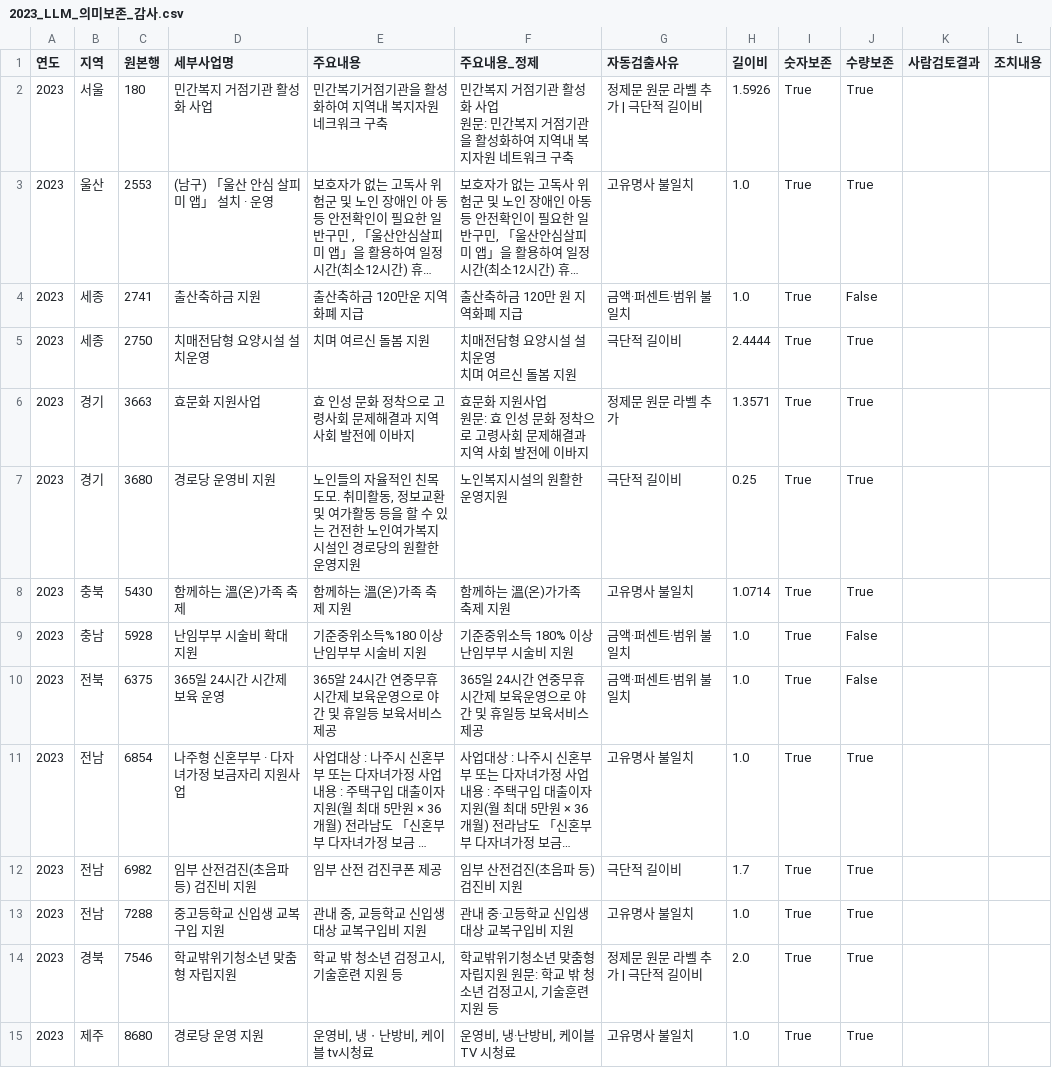
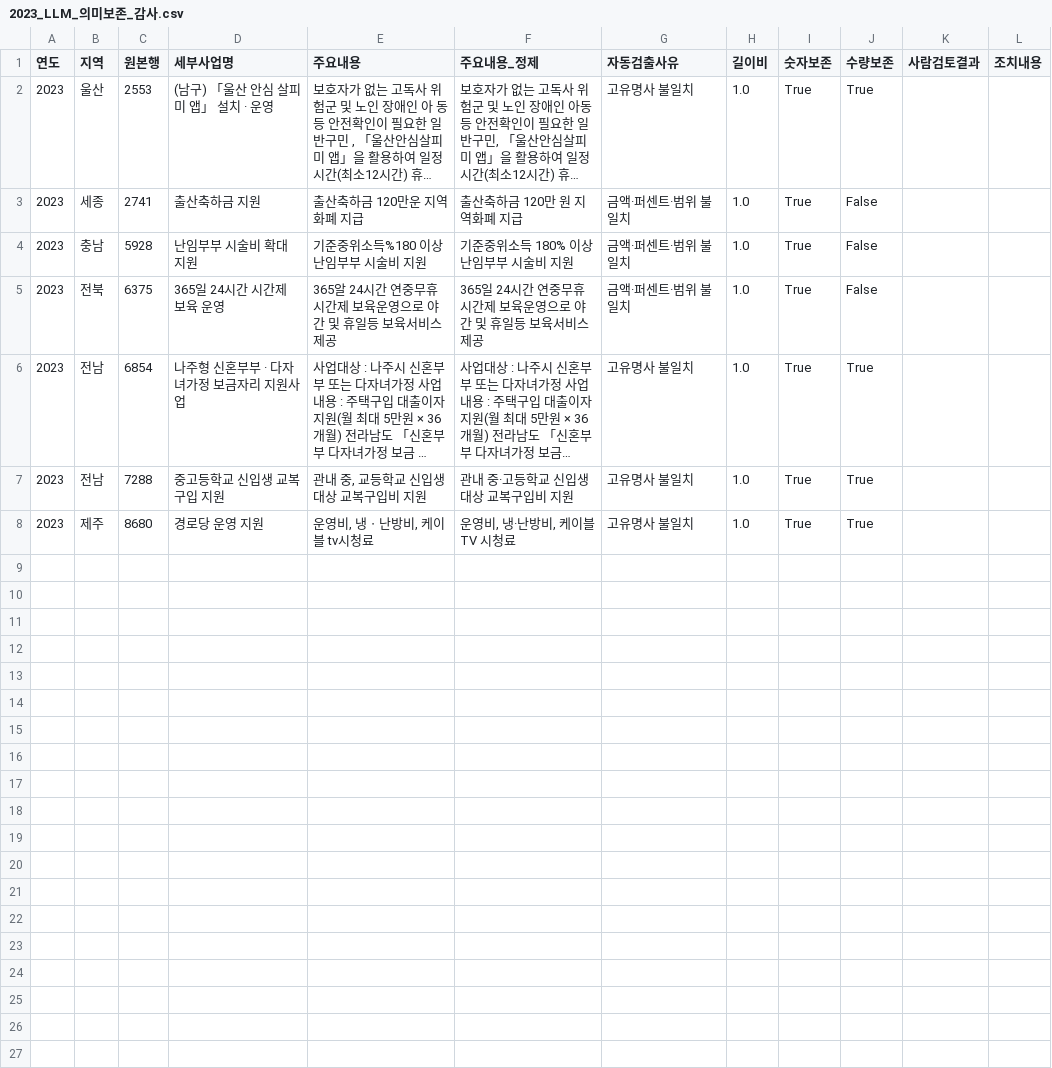
Before and after one commit to JungYeoni/yumocha, a CSV file: reports/yearly/2023/2023_LLM_의미보존_감사.csv, drawn as a sheet; long unchanged cells end in …; ↵ is a line break in a cell; the diff names each change by its address in the sheet, - before the commit and + after, or states it on an @@ line.

Commit message:
fix: 2023 LLM 의미보존 잔여 오류 복구 (#72)

```diff
--- a/reports/yearly/2023/2023_LLM_의미보존_감사.csv
+++ b/reports/yearly/2023/2023_LLM_의미보존_감사.csv
-row 2: 2023 | 서울 | 180 | 민간복지 거점기관 활성화 사업 | 민간복기거점기관을 활성화하여 지역내 복지자원 네크워크 구축 | 민간복지 거점기관 활성화 사업 ↵ 원문: 민간복지 거점기관을 활성화하여 지역내 복지자원 네트워크 구축 | 정제문 원문 라벨 추가 | 극단적 길이비 | 1.5926 | True | True
-row 5: 2023 | 세종 | 2750 | 치매전담형 요양시설 설치운영 | 치며 여르신 돌봄 지원 | 치매전담형 요양시설 설치운영 ↵ 치며 여르신 돌봄 지원 | 극단적 길이비 | 2.4444 | True | True
-row 6: 2023 | 경기 | 3663 | 효문화 지원사업 | 효 인성 문화 정착으로 고령사회 문제해결과 지역 사회 발전에 이바지 | 효문화 지원사업 ↵ 원문: 효 인성 문화 정착으로 고령사회 문제해결과 지역 사회 발전에 이바지 | 정제문 원문 라벨 추가 | 1.3571 | True | True
-row 7: 2023 | 경기 | 3680 | 경로당 운영비 지원 | 노인들의 자율적인 친목도모. 취미활동, 정보교환 및 여가활동 등을 할 수 있는 건전한 노인여가복지 시설인 경로당의 원활한 운영지원 | 노인복지시설의 원활한 운영지원 | 극단적 길이비 | 0.25 | True | True
-row 8: 2023 | 충북 | 5430 | 함께하는 溫(온)가족 축제 | 함께하는 溫(온)가족 축제 지원 | 함께하는 溫(온)가가족 축제 지원 | 고유명사 불일치 | 1.0714 | True | True
-row 12: 2023 | 전남 | 6982 | 임부 산전검진(초음파 등) 검진비 지원 | 임부 산전 검진쿠폰 제공 | 임부 산전검진(초음파 등) 검진비 지원 | 극단적 길이비 | 1.7 | True | True
-row 14: 2023 | 경북 | 7546 | 학교밖위기청소년 맞춤형 자립지원 | 학교 밖 청소년 검정고시, 기술훈련 지원 등 | 학교밖위기청소년 맞춤형 자립지원 원문: 학교 밖 청소년 검정고시, 기술훈련 지원 등 | 정제문 원문 라벨 추가 | 극단적 길이비 | 2.0 | True | True
```
Also changed, not shown: 6 other files.
